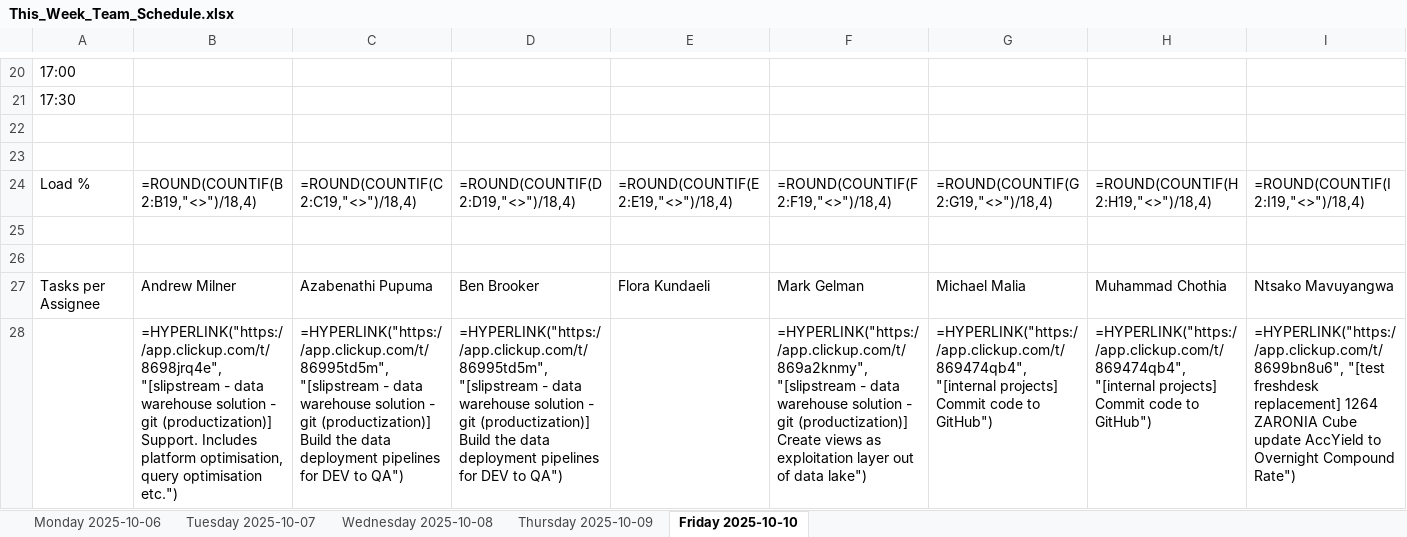
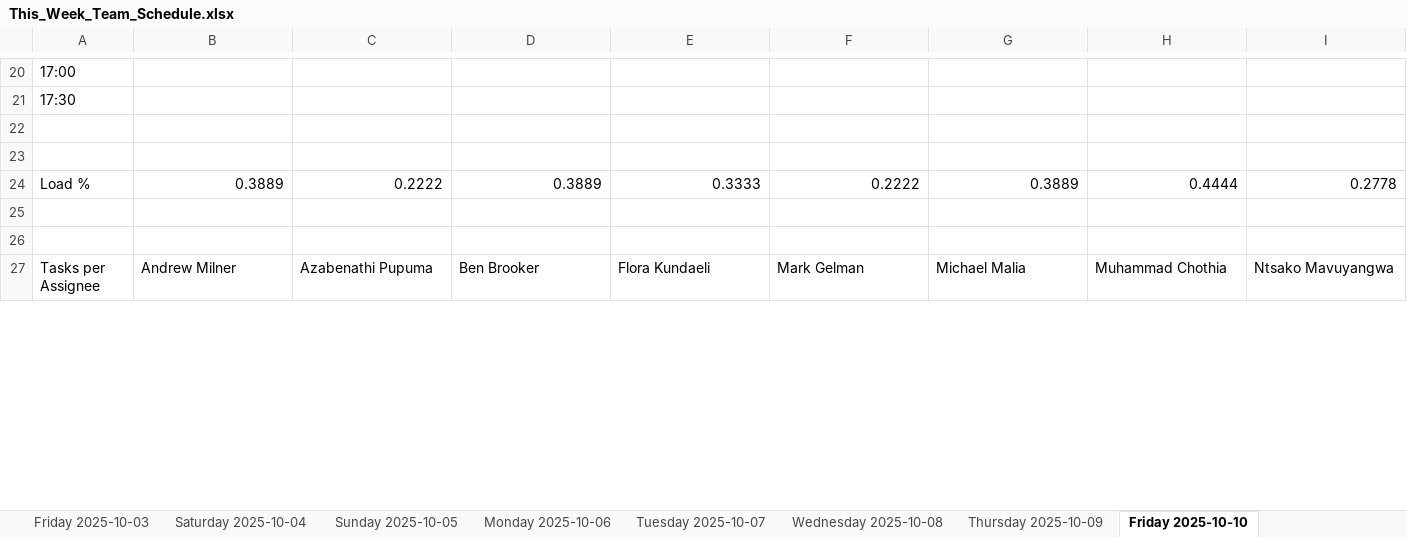
Before and after one commit to ThandoCalana/resource_scheduling, an Excel workbook: This_Week_Team_Schedule.xlsx, sheet Friday 2025-10-10, drawn as a sheet; only a part is shown, gaps mark what is left out; values as stored, in another font and other column widths than the file's, no borders; formulas without a stored value are shown as written; removed rows and columns are numbered as before the commit, all else as after; rows hold the shown columns only; the diff covers the shown part only; the diff names each change by its address in the sheet, - before the commit and + after, or states it on an @@ line.

```diff
--- a/This_Week_Team_Schedule.xlsx (sheet Friday 2025-10-10)
+++ b/This_Week_Team_Schedule.xlsx (sheet Friday 2025-10-10)
+sheet tab: Friday 2025-10-03
+sheet tab: Saturday 2025-10-04
+sheet tab: Sunday 2025-10-05
-row 24: Load % | =ROUND(COUNTIF(B2:B19,"<>")/18,4) | =ROUND(COUNTIF(C2:C19,"<>")/18,4) | =ROUND(COUNTIF(D2:D19,"<>")/18,4) | =ROUND(COUNTIF(E2:E19,"<>")/18,4) | =ROUND(COUNTIF(F2:F19,"<>")/18,4) | =ROUND(COUNTIF(G2:G19,"<>")/18,4) | =ROUND(COUNTIF(H2:H19,"<>")/18,4) | =ROUND(COUNTIF(I2:I19,"<>")/18,4)
+row 24: Load % | 0.3889 | 0.2222 | 0.3889 | 0.3333 | 0.2222 | 0.3889 | 0.4444 | 0.2778
-row 28:  | =HYPERLINK("https://app.clickup.com/t/8698jrq4e", "[slipstream - data warehouse solution - git (productization)] Support. Includes platform optimisation, query optimisation etc.") | =HYPERLINK("https://app.clickup.com/t/86995td5m", "[slipstream - data warehouse solution - git (productization)] Build the data deployment pipelines for DEV to QA") | =HYPERLINK("https://app.clickup.com/t/86995td5m", "[slipstream - data warehouse solution - git (productization)] Build the data deployment pipelines for DEV to QA") |  | =HYPERLINK("https://app.clickup.com/t/869a2knmy", "[slipstream - data warehouse solution - git (productization)] Create views as exploitation layer out of data lake") | =HYPERLINK("https://app.clickup.com/t/869474qb4", "[internal projects] Commit code to GitHub") | =HYPERLINK("https://app.clickup.com/t/869474qb4", "[internal projects] Commit code to GitHub") | =HYPERLINK("https://app.clickup.com/t/8699bn8u6", "[test freshdesk replacement] 1264 ZARONIA Cube update AccYield to Overnight Compound Rate")
```
Also changed, not shown: 17 added rows, 24 removed rows and 24 edited cells elsewhere in this sheet, sheet Thursday 2025-10-09, sheet Wednesday 2025-10-08, sheet Monday 2025-10-06, sheet Tuesday 2025-10-07, other sheet tabs, 1 other file.
